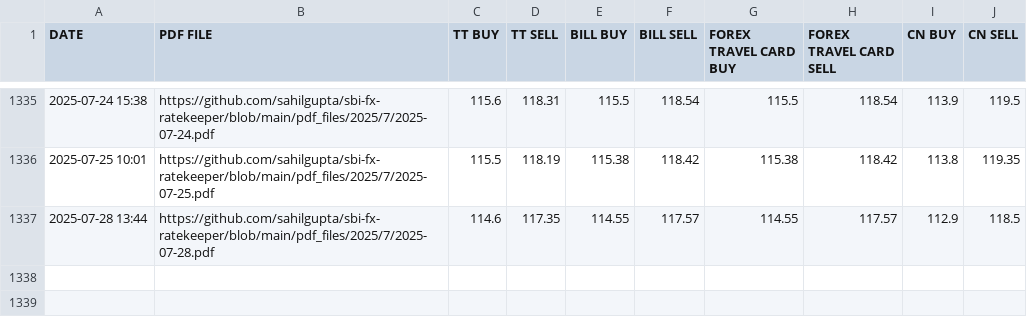
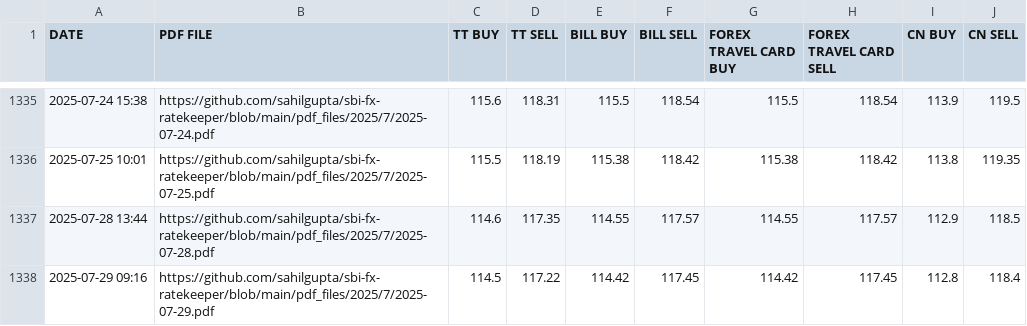
Before and after one commit to sahilgupta/sbi-fx-ratekeeper, a CSV file: csv_files/SBI_REFERENCE_RATES_GBP.csv, drawn as a sheet; only a part is shown, gaps mark what is left out.

```diff
--- a/csv_files/SBI_REFERENCE_RATES_GBP.csv
+++ b/csv_files/SBI_REFERENCE_RATES_GBP.csv
@@ -1337 +1337,2 @@ DATE,PDF FILE,TT BUY,TT SELL,BILL BUY,BILL SELL,FOREX TRAVEL CARD BUY,FOREX TRAV
 2025-07-28 13:44,https://github.com/sahilgupta/sbi-fx-ratekeeper/blob/main/pdf_files/2025/7/2025-07-28.pdf,114.6,117.35,114.55,117.57,114.55,117.57,112.9,118.5
+2025-07-29 09:16,https://github.com/sahilgupta/sbi-fx-ratekeeper/blob/main/pdf_files/2025/7/2025-07-29.pdf,114.5,117.22,114.42,117.45,114.42,117.45,112.8,118.4
```
Also changed, not shown: csv_files/SBI_REFERENCE_RATES_AUD.csv, csv_files/SBI_REFERENCE_RATES_EUR.csv, 28 other files.
